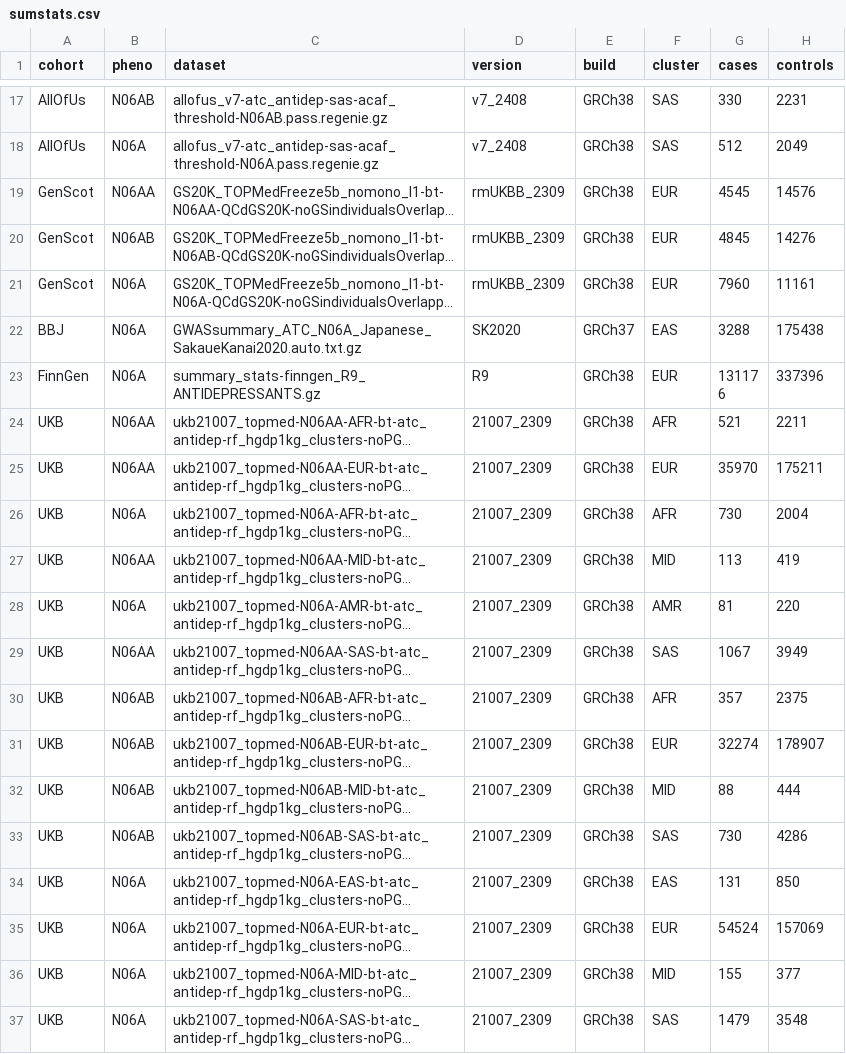
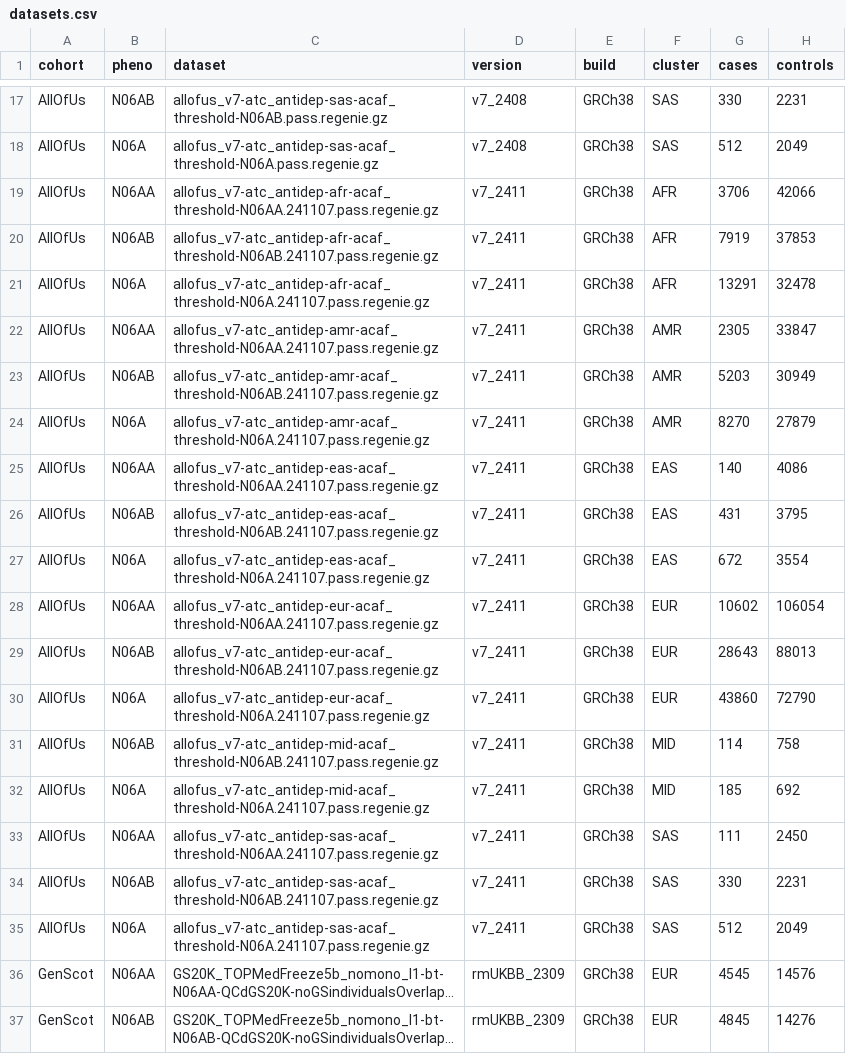
Before and after one commit to ccbs-stradl/antidep-gwas, a CSV file: datasets.csv (was sumstats.csv), drawn as a sheet; only a part is shown, gaps mark what is left out; the shorter side is filled out with more unchanged rows; long unchanged cells end in …; the diff names each change by its address in the sheet, - before the commit and + after, or states it on an @@ line.

```diff
--- a/sumstats.csv
+++ b/datasets.csv
+row 19: AllOfUs | N06AA | allofus_v7-atc_antidep-afr-acaf_threshold-N06AA.241107.pass.regenie.gz | v7_2411 | GRCh38 | AFR | 3706 | 42066
+row 20: AllOfUs | N06AB | allofus_v7-atc_antidep-afr-acaf_threshold-N06AB.241107.pass.regenie.gz | v7_2411 | GRCh38 | AFR | 7919 | 37853
+row 21: AllOfUs | N06A | allofus_v7-atc_antidep-afr-acaf_threshold-N06A.241107.pass.regenie.gz | v7_2411 | GRCh38 | AFR | 13291 | 32478
+row 22: AllOfUs | N06AA | allofus_v7-atc_antidep-amr-acaf_threshold-N06AA.241107.pass.regenie.gz | v7_2411 | GRCh38 | AMR | 2305 | 33847
+row 23: AllOfUs | N06AB | allofus_v7-atc_antidep-amr-acaf_threshold-N06AB.241107.pass.regenie.gz | v7_2411 | GRCh38 | AMR | 5203 | 30949
+row 24: AllOfUs | N06A | allofus_v7-atc_antidep-amr-acaf_threshold-N06A.241107.pass.regenie.gz | v7_2411 | GRCh38 | AMR | 8270 | 27879
+row 25: AllOfUs | N06AA | allofus_v7-atc_antidep-eas-acaf_threshold-N06AA.241107.pass.regenie.gz | v7_2411 | GRCh38 | EAS | 140 | 4086
+row 26: AllOfUs | N06AB | allofus_v7-atc_antidep-eas-acaf_threshold-N06AB.241107.pass.regenie.gz | v7_2411 | GRCh38 | EAS | 431 | 3795
+row 27: AllOfUs | N06A | allofus_v7-atc_antidep-eas-acaf_threshold-N06A.241107.pass.regenie.gz | v7_2411 | GRCh38 | EAS | 672 | 3554
+row 28: AllOfUs | N06AA | allofus_v7-atc_antidep-eur-acaf_threshold-N06AA.241107.pass.regenie.gz | v7_2411 | GRCh38 | EUR | 10602 | 106054
+row 29: AllOfUs | N06AB | allofus_v7-atc_antidep-eur-acaf_threshold-N06AB.241107.pass.regenie.gz | v7_2411 | GRCh38 | EUR | 28643 | 88013
+row 30: AllOfUs | N06A | allofus_v7-atc_antidep-eur-acaf_threshold-N06A.241107.pass.regenie.gz | v7_2411 | GRCh38 | EUR | 43860 | 72790
+row 31: AllOfUs | N06AB | allofus_v7-atc_antidep-mid-acaf_threshold-N06AB.241107.pass.regenie.gz | v7_2411 | GRCh38 | MID | 114 | 758
+row 32: AllOfUs | N06A | allofus_v7-atc_antidep-mid-acaf_threshold-N06A.241107.pass.regenie.gz | v7_2411 | GRCh38 | MID | 185 | 692
+row 33: AllOfUs | N06AA | allofus_v7-atc_antidep-sas-acaf_threshold-N06AA.241107.pass.regenie.gz | v7_2411 | GRCh38 | SAS | 111 | 2450
+row 34: AllOfUs | N06AB | allofus_v7-atc_antidep-sas-acaf_threshold-N06AB.241107.pass.regenie.gz | v7_2411 | GRCh38 | SAS | 330 | 2231
+row 35: AllOfUs | N06A | allofus_v7-atc_antidep-sas-acaf_threshold-N06A.241107.pass.regenie.gz | v7_2411 | GRCh38 | SAS | 512 | 2049
```
Also changed, not shown: 6 other files.
